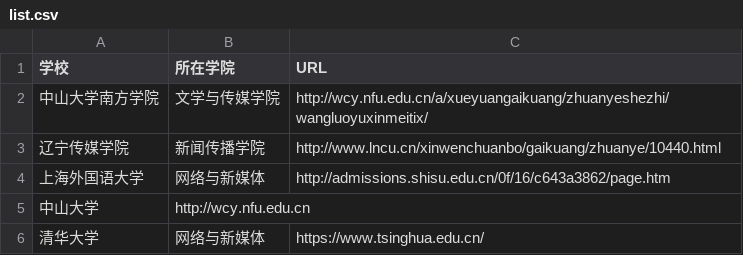
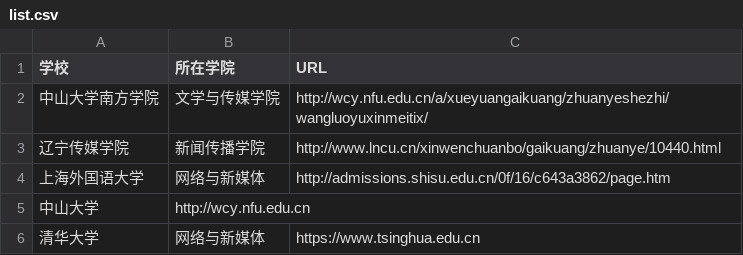
Before and after one commit to zhuanyezhoujiauxuan/techcollab_20_final, a CSV file: list.csv, drawn as a sheet.

Commit message:
增加了清华大学

```diff
--- a/list.csv
+++ b/list.csv
@@ -5,2 +5,2 @@
 中山大学,http://wcy.nfu.edu.cn
-清华大学,网络与新媒体,https://www.tsinghua.edu.cn/
+清华大学,网络与新媒体,https://www.tsinghua.edu.cn
```
